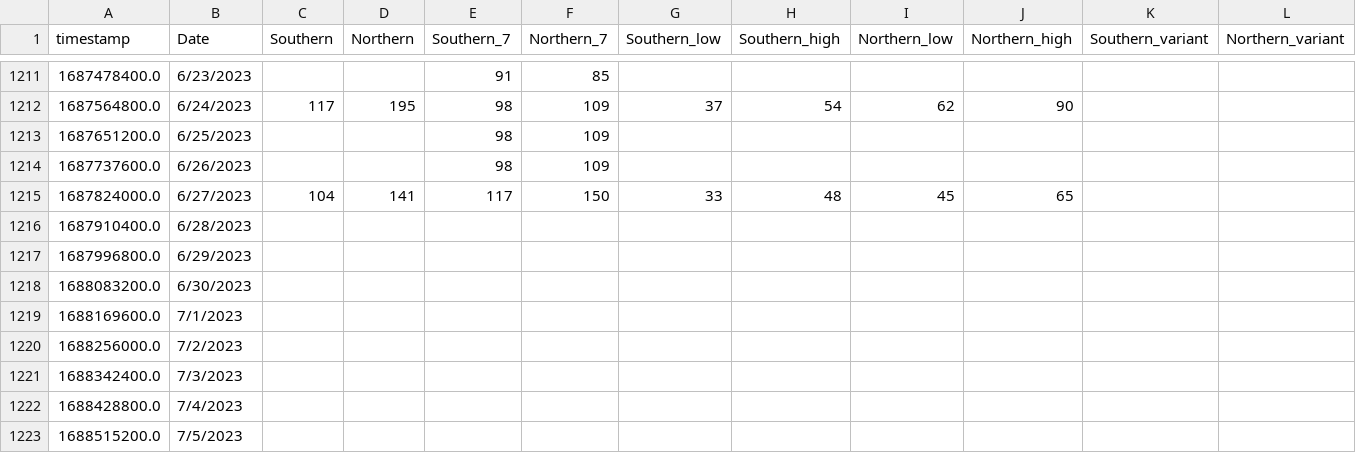
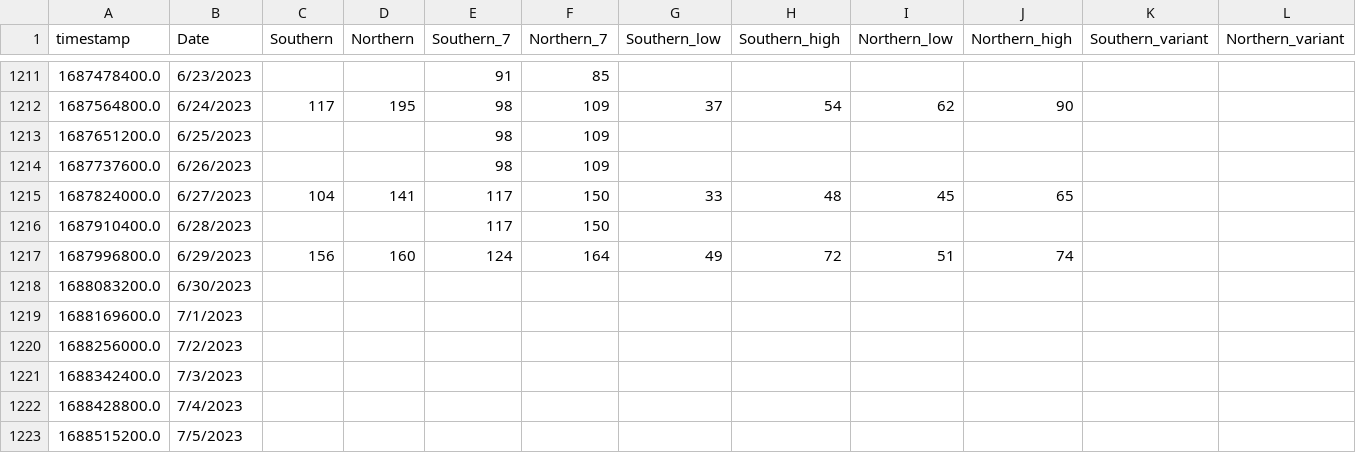
Before and after one commit to edgecollective/wastewater-parse, a CSV file: waste.csv, drawn as a sheet; only a part is shown, gaps mark what is left out; the diff names each change by its address in the sheet, - before the commit and + after, or states it on an @@ line.

Commit message:
update

```diff
--- a/waste.csv
+++ b/waste.csv
-E1216 (Southern_7): (empty)
+E1216 (Southern_7): 117
-F1216 (Northern_7): (empty)
+F1216 (Northern_7): 150
-C1217 (Southern): (empty)
+C1217 (Southern): 156
-D1217 (Northern): (empty)
+D1217 (Northern): 160
-E1217 (Southern_7): (empty)
+E1217 (Southern_7): 124
-F1217 (Northern_7): (empty)
+F1217 (Northern_7): 164
-G1217 (Southern_low): (empty)
+G1217 (Southern_low): 49
-H1217 (Southern_high): (empty)
+H1217 (Southern_high): 72
-I1217 (Northern_low): (empty)
+I1217 (Northern_low): 51
-J1217 (Northern_high): (empty)
+J1217 (Northern_high): 74
```
